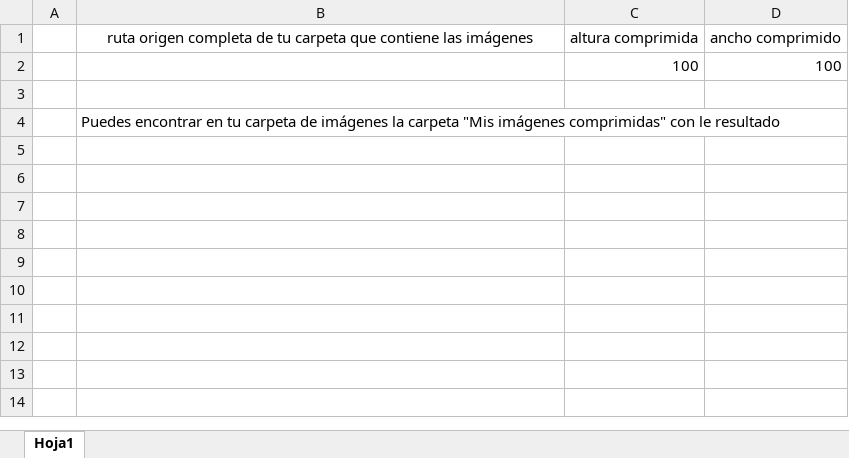
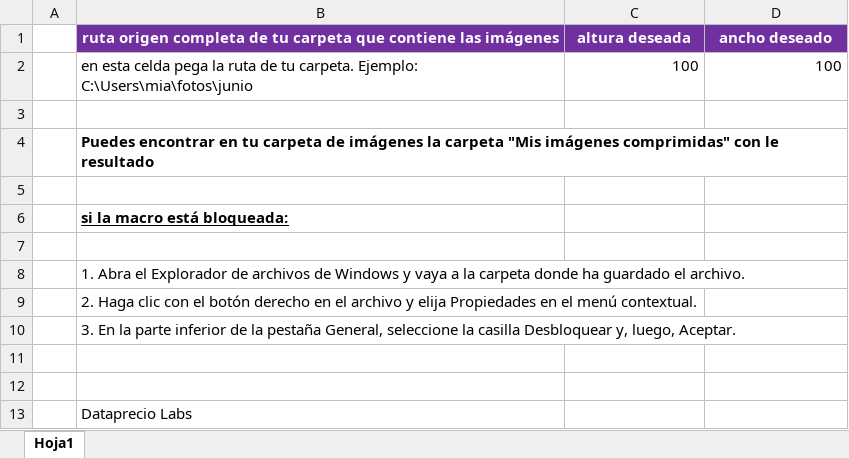
Before and after one commit to dataprecio/labs, an Excel workbook: macro_resize_dataprecioLabs.xlsm, sheet Hoja1, drawn as a sheet; values as stored, in another font and other column widths than the file's, no borders; removed rows and columns are numbered as before the commit, all else as after; the diff names each change by its address in the sheet, - before the commit and + after, or states it on an @@ line.

Commit message:
Add files via upload

```diff
--- a/macro_resize_dataprecioLabs.xlsm (sheet Hoja1)
+++ b/macro_resize_dataprecioLabs.xlsm (sheet Hoja1)
-row 1:  | ruta origen completa de tu carpeta que contiene las imágenes | altura comprimida | ancho comprimido
+row 1:  | ruta origen completa de tu carpeta que contiene las imágenes | altura deseada | ancho deseado
-B2: (empty)
+B2: en esta celda pega la ruta de tu carpeta. Ejemplo: C:\Users\mia\fotos\junio
-B4 bold: off
+B4 bold: on
+row 5: (empty)
+row 6:  | si la macro está bloqueada:
+row 7: (empty)
+row 8:  | 1. Abra el Explorador de archivos de Windows y vaya a la carpeta donde ha guardado el archivo.
+row 9:  | 2. Haga clic con el botón derecho en el archivo y elija Propiedades en el menú contextual.
+row 10:  | 3. En la parte inferior de la pestaña General, seleccione la casilla Desbloquear y, luego, Aceptar.
+row 11: (empty)
+row 12: (empty)
+row 13:  | Dataprecio Labs
```
